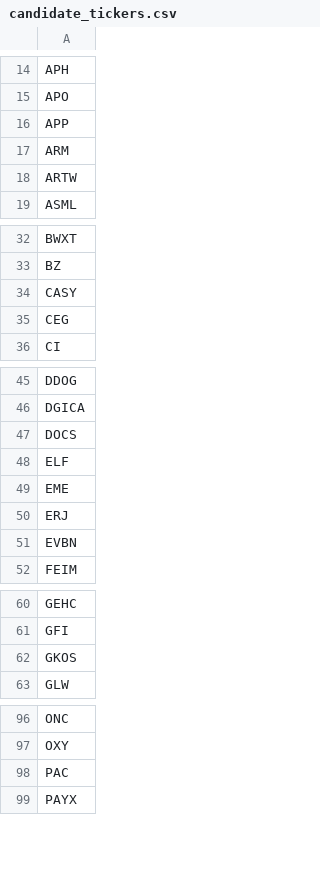
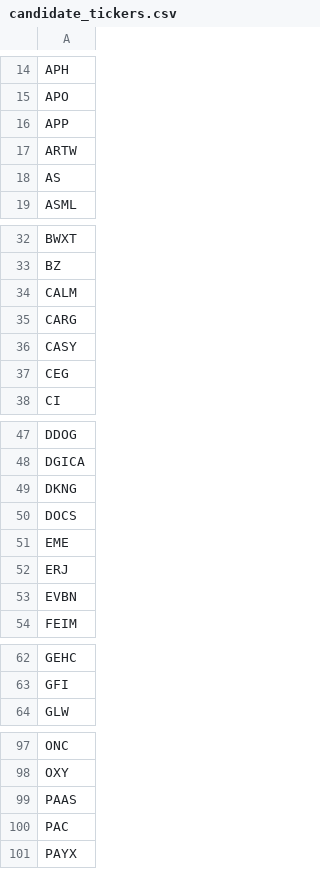
Before and after one commit to dakara32/GPT_Code, a CSV file: candidate_tickers.csv, drawn as a sheet; only a part is shown, gaps mark what is left out; removed rows and columns are numbered as before the commit, all else as after; the diff covers the shown part only; the diff names each change by its address in the sheet, - before the commit and + after, or states it on an @@ line.

```diff
--- a/candidate_tickers.csv
+++ b/candidate_tickers.csv
-row 17: ARM
+row 18: AS
+row 34: CALM
+row 35: CARG
+row 49: DKNG
-row 48: ELF
-row 62: GKOS
+row 99: PAAS
```
Also changed, not shown: 4 added rows and 6 removed rows elsewhere in this file.
